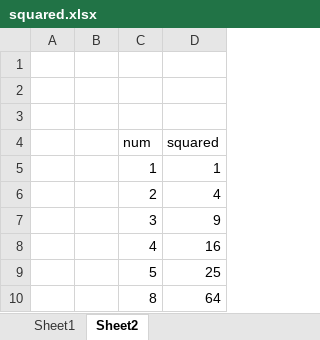
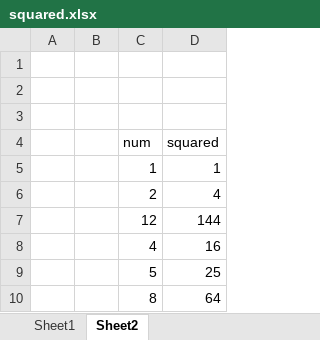
Before and after one commit to mharris717/extract, an Excel workbook: samples/squared.xlsx, sheet Sheet2, drawn as a sheet; values as stored, in another font and other column widths than the file's, no borders; removed rows and columns are numbered as before the commit, all else as after; the diff names each change by its address in the sheet, - before the commit and + after, or states it on an @@ line.

```diff
--- a/samples/squared.xlsx (sheet Sheet2)
+++ b/samples/squared.xlsx (sheet Sheet2)
-row 7:  |  | 3 | 9
+row 7:  |  | 12 | 144
```
Also changed, not shown: 9 other files.
